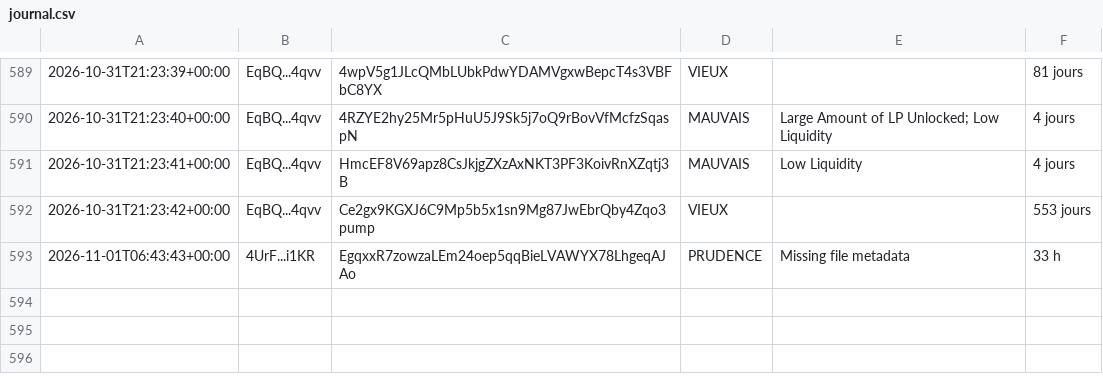
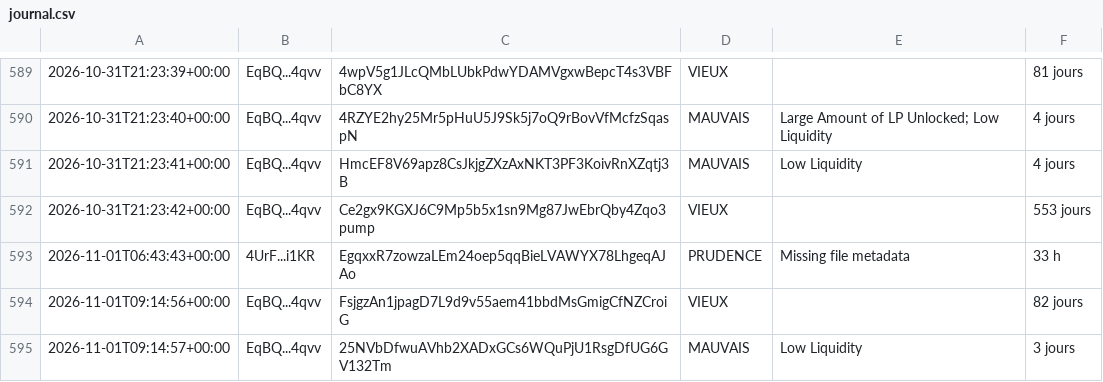
Before and after one commit to mayosama0704-crypto/alerte-trader, a CSV file: journal.csv, drawn as a sheet; only a part is shown, gaps mark what is left out.

```diff
--- a/journal.csv
+++ b/journal.csv
@@ -593 +593,3 @@
 2026-11-01T06:43:43+00:00,4UrF...i1KR,EgqxxR7zowzaLEm24oep5qqBieLVAWYX78LhgeqAJAo,PRUDENCE,Missing file metadata,33 h
+2026-11-01T09:14:56+00:00,EqBQ...4qvv,FsjgzAn1jpagD7L9d9v55aem41bbdMsGmigCfNZCroiG,VIEUX,,82 jours
+2026-11-01T09:14:57+00:00,EqBQ...4qvv,25NVbDfwuAVhb2XADxGCs6WQuPjU1RsgDfUG6GV132Tm,MAUVAIS,Low Liquidity,3 jours
```
Also changed, not shown: 1 other file.
